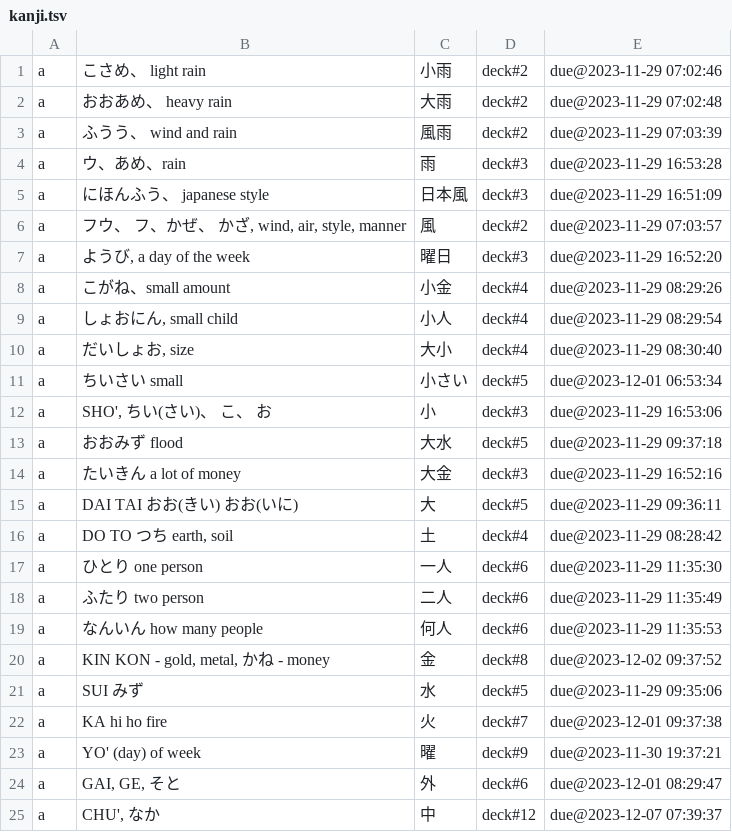
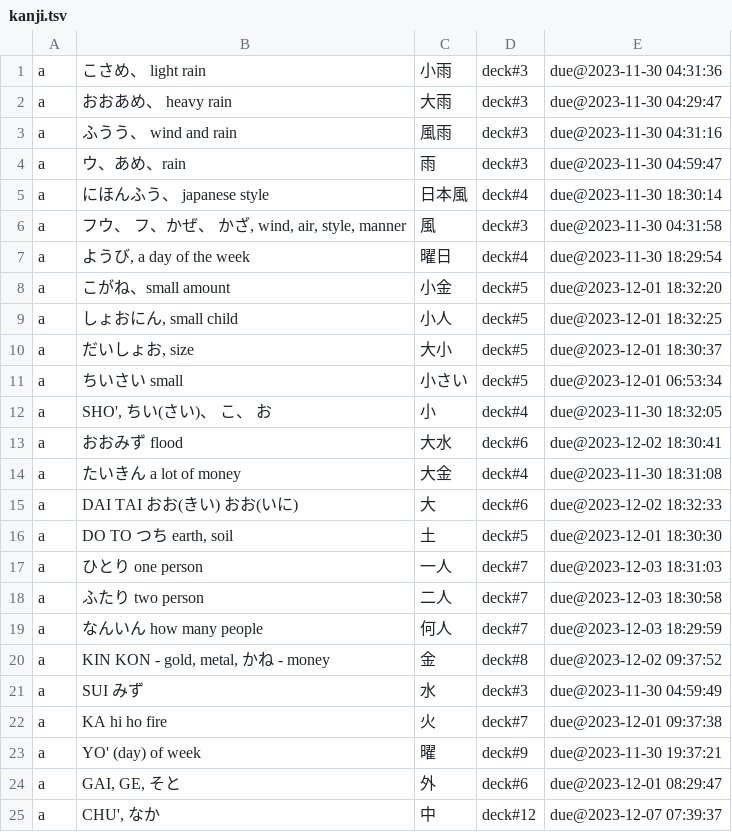
Before and after one commit to PeterHajdu/japan, a TSV file: kanji.tsv, drawn as a sheet; only a part is shown; the diff covers the shown part only.

```diff
--- a/kanji.tsv
+++ b/kanji.tsv
@@ -1,22 +1,22 @@
-a	こさめ、 light rain	小雨	deck#2	due@2023-11-29 07:02:46
-a	おおあめ、 heavy rain	大雨	deck#2	due@2023-11-29 07:02:48
-a	ふうう、 wind and rain	風雨	deck#2	due@2023-11-29 07:03:39
-a	ウ、あめ、rain	雨	deck#3	due@2023-11-29 16:53:28
-a	にほんふう、 japanese style	日本風	deck#3	due@2023-11-29 16:51:09
-a	フウ、 フ、かぜ、 かざ, wind, air, style, manner	風	deck#2	due@2023-11-29 07:03:57
-a	ようび, a day of the week	曜日	deck#3	due@2023-11-29 16:52:20
-a	こがね、small amount	小金	deck#4	due@2023-11-29 08:29:26
-a	しょおにん, small child	小人	deck#4	due@2023-11-29 08:29:54
-a	だいしょお, size	大小	deck#4	due@2023-11-29 08:30:40
+a	こさめ、 light rain	小雨	deck#3	due@2023-11-30 04:31:36
+a	おおあめ、 heavy rain	大雨	deck#3	due@2023-11-30 04:29:47
+a	ふうう、 wind and rain	風雨	deck#3	due@2023-11-30 04:31:16
+a	ウ、あめ、rain	雨	deck#3	due@2023-11-30 04:59:47
+a	にほんふう、 japanese style	日本風	deck#4	due@2023-11-30 18:30:14
+a	フウ、 フ、かぜ、 かざ, wind, air, style, manner	風	deck#3	due@2023-11-30 04:31:58
+a	ようび, a day of the week	曜日	deck#4	due@2023-11-30 18:29:54
+a	こがね、small amount	小金	deck#5	due@2023-12-01 18:32:20
+a	しょおにん, small child	小人	deck#5	due@2023-12-01 18:32:25
+a	だいしょお, size	大小	deck#5	due@2023-12-01 18:30:37
 a	ちいさい small	小さい	deck#5	due@2023-12-01 06:53:34
-a	SHO', ちい(さい)、 こ、 お	小	deck#3	due@2023-11-29 16:53:06
-a	おおみず flood	大水	deck#5	due@2023-11-29 09:37:18
-a	たいきん a lot of money	大金	deck#3	due@2023-11-29 16:52:16
-a	DAI TAI おお(きい) おお(いに)	大	deck#5	due@2023-11-29 09:36:11
-a	DO TO つち earth, soil	土	deck#4	due@2023-11-29 08:28:42
-a	ひとり one person	一人	deck#6	due@2023-11-29 11:35:30
-a	ふたり two person	二人	deck#6	due@2023-11-29 11:35:49
-a	なんいん how many people	何人	deck#6	due@2023-11-29 11:35:53
+a	SHO', ちい(さい)、 こ、 お	小	deck#4	due@2023-11-30 18:32:05
+a	おおみず flood	大水	deck#6	due@2023-12-02 18:30:41
+a	たいきん a lot of money	大金	deck#4	due@2023-11-30 18:31:08
+a	DAI TAI おお(きい) おお(いに)	大	deck#6	due@2023-12-02 18:32:33
+a	DO TO つち earth, soil	土	deck#5	due@2023-12-01 18:30:30
+a	ひとり one person	一人	deck#7	due@2023-12-03 18:31:03
+a	ふたり two person	二人	deck#7	due@2023-12-03 18:30:58
+a	なんいん how many people	何人	deck#7	due@2023-12-03 18:29:59
 a	KIN KON - gold, metal, かね - money	金	deck#8	due@2023-12-02 09:37:52
-a	SUI みず	水	deck#5	due@2023-11-29 09:35:06
+a	SUI みず	水	deck#3	due@2023-11-30 04:59:49
 a	KA hi ho fire	火	deck#7	due@2023-12-01 09:37:38
```
Also changed, not shown: 12 edited cells elsewhere in this file, words.tsv.
